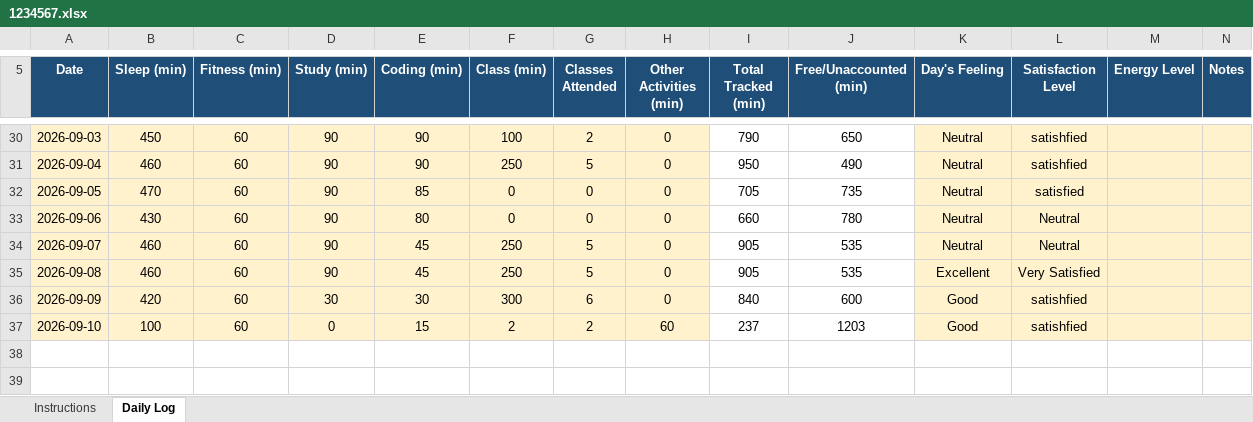
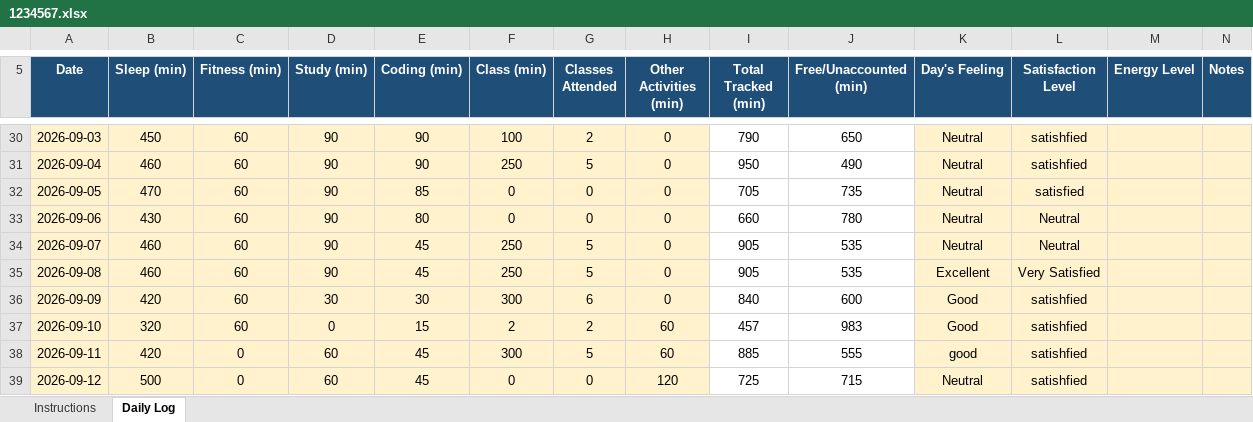
Before and after one commit to Satyajit-69/CAP776, an Excel workbook: 1234567.xlsx, sheet Daily Log, drawn as a sheet; only a part is shown, gaps mark what is left out; values as stored, in another font and other column widths than the file's, no borders; conditional formats not drawn; the diff names each change by its address in the sheet, - before the commit and + after, or states it on an @@ line.

Commit message:
updating for 12/09/2026

```diff
--- a/1234567.xlsx (sheet Daily Log)
+++ b/1234567.xlsx (sheet Daily Log)
-B37 (Sleep (min)): 100
+B37 (Sleep (min)): 320
-I37 (Total Tracked (min)): 237
+I37 (Total Tracked (min)): 457
-J37 (Free/Unaccounted (min)): 1203
+J37 (Free/Unaccounted (min)): 983
+row 38: 2026-09-11 | 420 | 0 | 60 | 45 | 300 | 5 | 60 | 885 | 555 | good | satishfied
+row 39: 2026-09-12 | 500 | 0 | 60 | 45 | 0 | 0 | 120 | 725 | 715 | Neutral | satishfied
```
